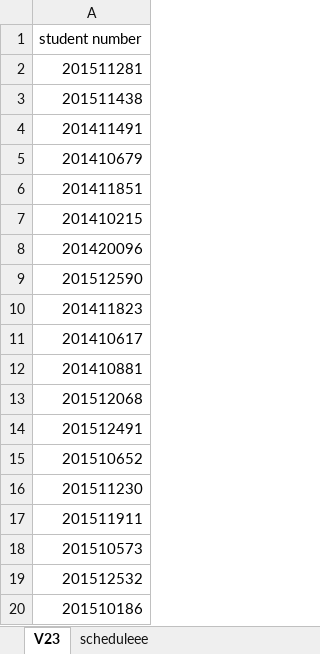
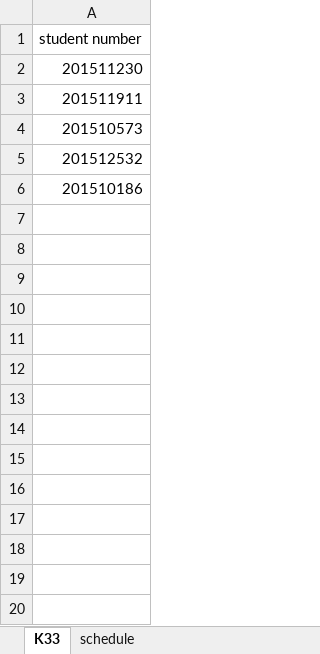
Before and after one commit to aeganaden/E-Rev-Learning-And-Information-Management-System, an Excel workbook: section1.xlsx, sheet K33, drawn as a sheet; values as stored, in another font and other column widths than the file's, no borders; the diff names each change by its address in the sheet, - before the commit and + after, or states it on an @@ line.

```diff
--- a/section1.xlsx (sheet K33)
+++ b/section1.xlsx (sheet K33)
-sheet tab: V23
+sheet tab: K33
-sheet tab: scheduleee
+sheet tab: schedule
-row 2: 201511281
-row 3: 201511438
-row 4: 201411491
-row 5: 201410679
-row 6: 201411851
-row 7: 201410215
-row 8: 201420096
-row 9: 201512590
-row 10: 201411823
-row 11: 201410617
-row 12: 201410881
-row 13: 201512068
-row 14: 201512491
-row 15: 201510652
```
Also changed, not shown: sheet schedule, 15 other files.
